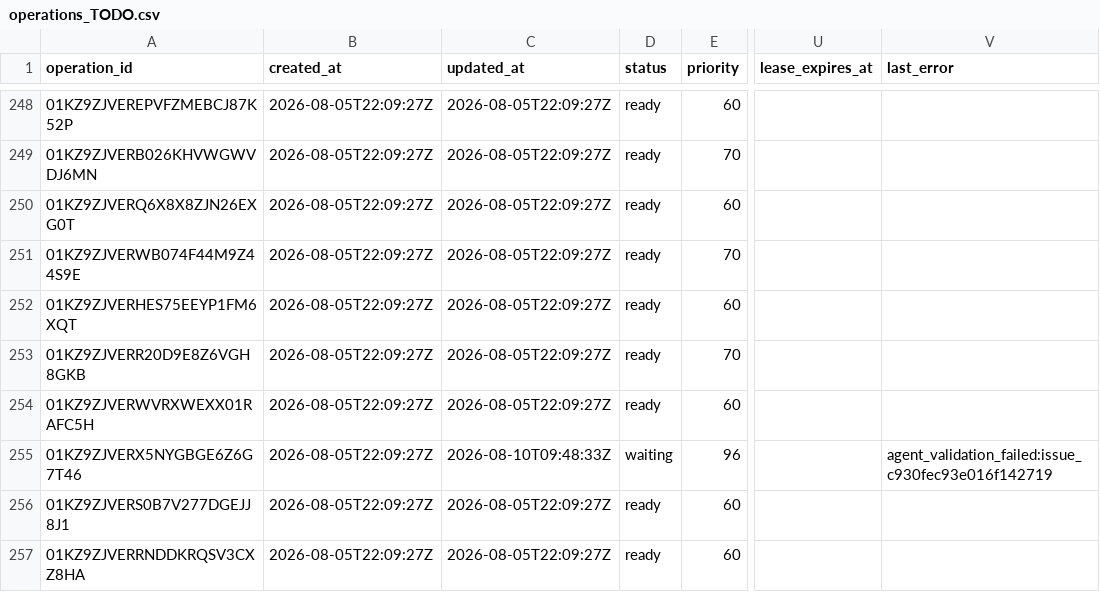
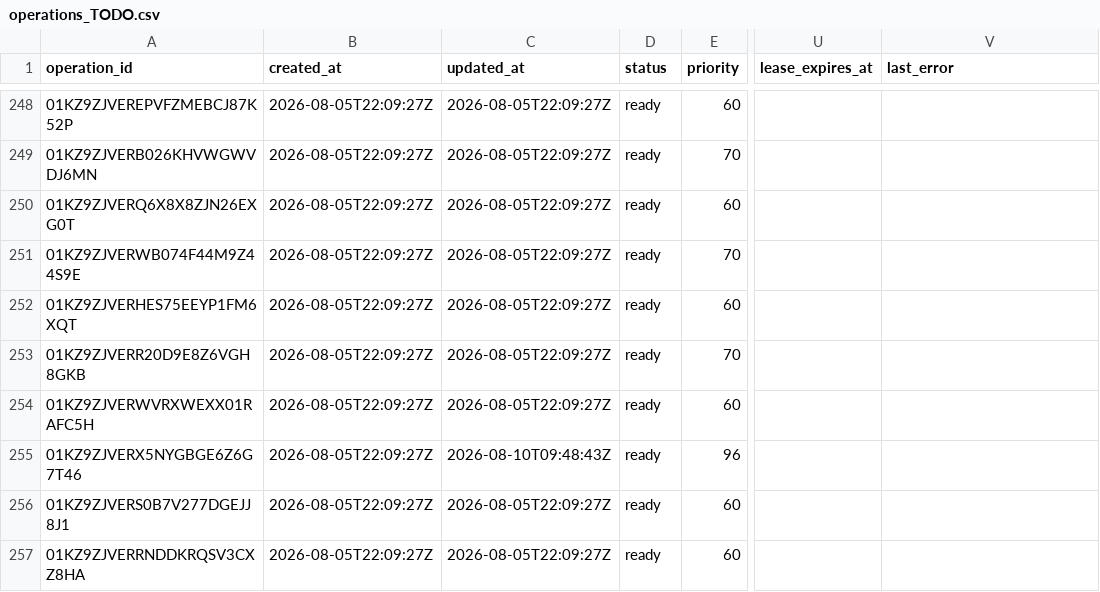
Before and after one commit to Kabutojira/PaperTrader, a CSV file: data/operations/operations_TODO.csv, drawn as a sheet; only a part is shown, gaps mark what is left out; the diff names each change by its address in the sheet, - before the commit and + after, or states it on an @@ line.

```diff
--- a/data/operations/operations_TODO.csv
+++ b/data/operations/operations_TODO.csv
-C255 (updated_at): 2026-08-10T09:48:33Z
+C255 (updated_at): 2026-08-10T09:48:43Z
-D255 (status): waiting
+D255 (status): ready
-V255 (last_error): agent_validation_failed:issue_c930fec93e016f142719
+V255 (last_error): (empty)
```
Also changed, not shown: data/published/model_portfolio.csv, data/published/research_benchmark.csv, 17 other files.
